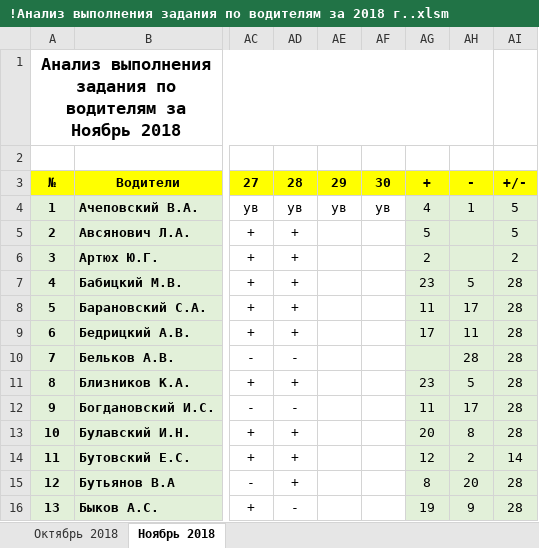
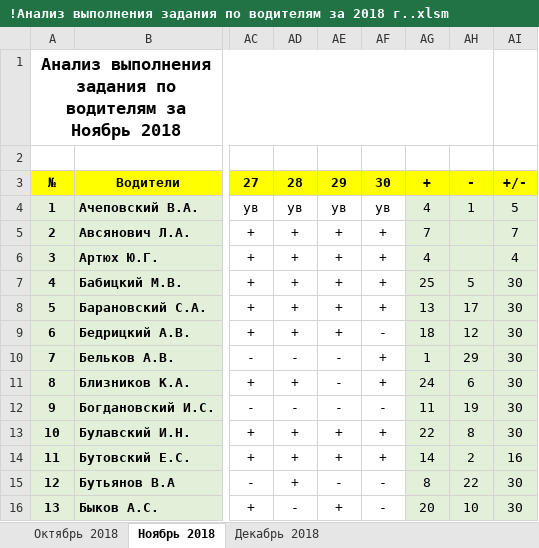
Before and after one commit to Autopark18/___MyDocuments___, an Excel workbook: Табели/!Анализ выполнения задания по водителям за 2018 г..xlsm, sheet Ноябрь 2018, drawn as a sheet; only a part is shown, gaps mark what is left out; values as stored, in another font and other column widths than the file's, no borders; conditional formats not drawn; the diff covers the shown part only; the diff names each change by its address in the sheet, - before the commit and + after, or states it on an @@ line.

```diff
--- a/Табели/!Анализ выполнения задания по водителям за 2018 г..xlsm (sheet Ноябрь 2018)
+++ b/Табели/!Анализ выполнения задания по водителям за 2018 г..xlsm (sheet Ноябрь 2018)
+sheet tab: Декабрь 2018
-AE5:AE9: (empty)
+AE5:AE9: +
-AF5:AF8: (empty)
+AF5:AF8: +
-AG5: 5
+AG5: 7
-AI5: 5
+AI5: 7
-AG6: 2
+AG6: 4
-AI6: 2
+AI6: 4
-AG7: 23
+AG7: 25
-AI7:AI13: 28
+AI7:AI13: 30
-AG8: 11
+AG8: 13
-AF9: (empty)
+AF9: -
-AG9: 17
+AG9: 18
-AH9: 11
+AH9: 12
-AE10:AE12: (empty)
+AE10:AE12: -
-AF10:AF11: (empty)
+AF10:AF11: +
-AG10: (empty)
+AG10: 1
-AH10: 28
+AH10: 29
-AG11: 23
+AG11: 24
-AH11: 5
+AH11: 6
-AF12: (empty)
+AF12: -
-AH12: 17
+AH12: 19
-AE13:AE14: (empty)
+AE13:AE14: +
-AF13:AF14: (empty)
+AF13:AF14: +
-AG13: 20
+AG13: 22
-AG14: 12
+AG14: 14
-AI14: 14
+AI14: 16
-AE15: (empty)
+AE15: -
-AF15:AF16: (empty)
+AF15:AF16: -
-AH15: 20
+AH15: 22
-AI15:AI16: 28
+AI15:AI16: 30
-AE16: (empty)
+AE16: +
-AG16: 19
+AG16: 20
-AH16: 9
+AH16: 10
```
Also changed, not shown: 189 edited cells elsewhere in this sheet, Табели/!Табель не работающих АСДУ.xlsx, Табели/!Табель работы авто за 2018 г..xlsm, 9 other files.
